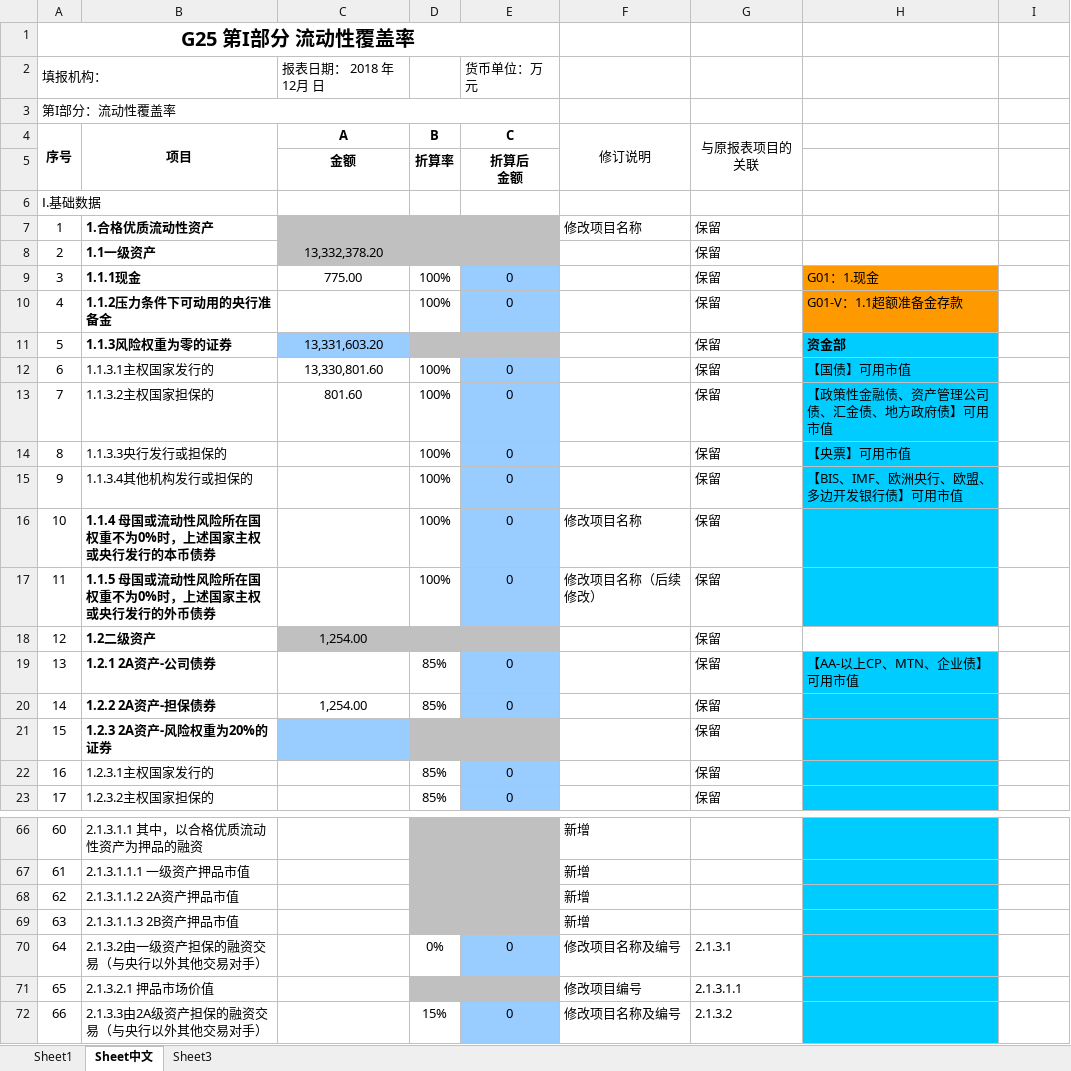
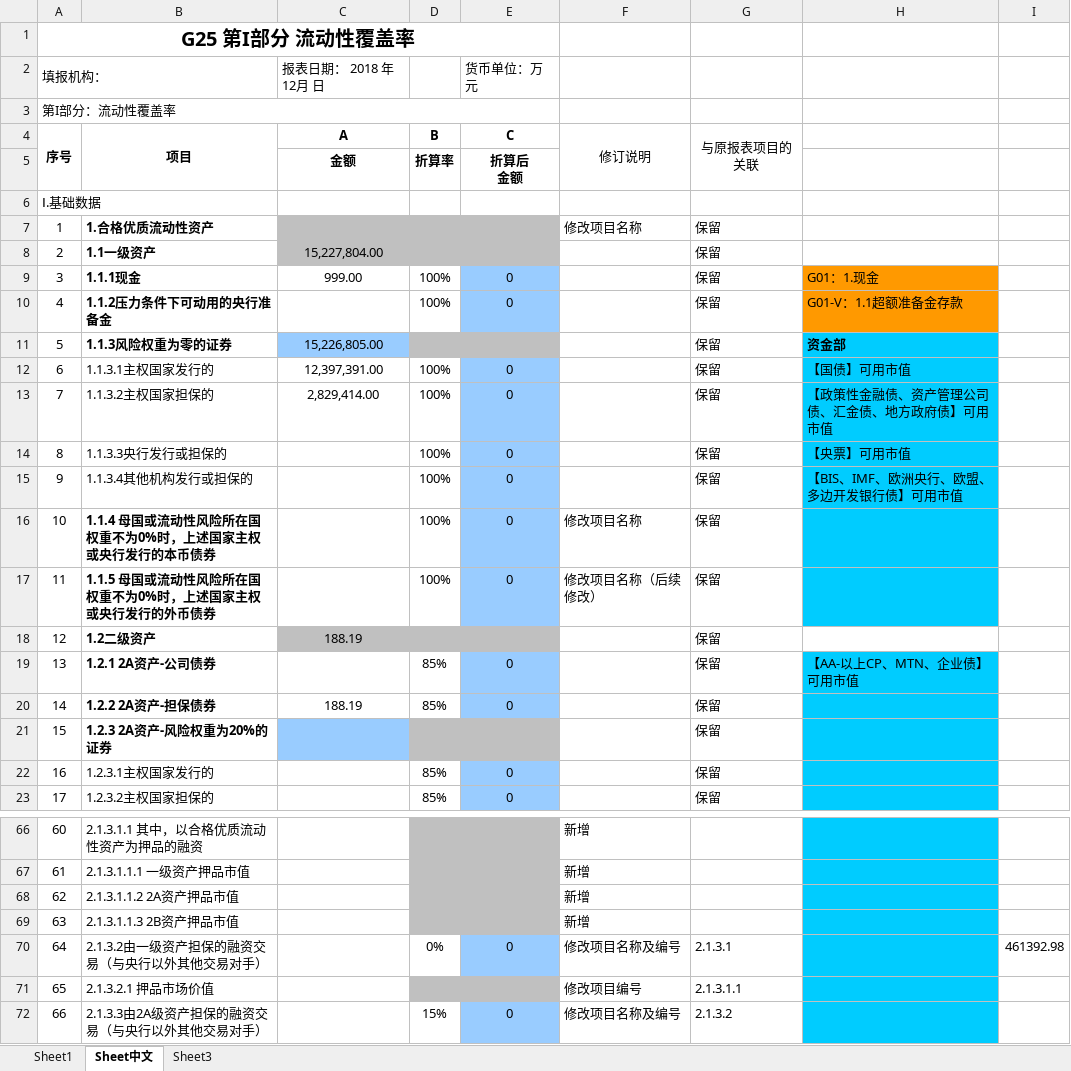
Before and after one commit to lyfTed/WebBaobiao, an Excel workbook: webapp/Files/generate/G25II/G25II_2019_06_30.xlsx, sheet Sheet中文, drawn as a sheet; only a part is shown, gaps mark what is left out; values as stored, in another font and other column widths than the file's, no borders; the diff names each change by its address in the sheet, - before the commit and + after, or states it on an @@ line.

```diff
--- a/webapp/Files/generate/G25II/G25II_2019_06_30.xlsx (sheet Sheet中文)
+++ b/webapp/Files/generate/G25II/G25II_2019_06_30.xlsx (sheet Sheet中文)
-C8 (A): 13,332,378.20
+C8 (A): 15,227,804.00
-C9 (A): 775.00
+C9 (A): 999.00
-C11 (A): 13,331,603.20
+C11 (A): 15,226,805.00
-C12 (A): 13,330,801.60
+C12 (A): 12,397,391.00
-C13 (A): 801.60
+C13 (A): 2,829,414.00
-C18 (A): 1,254.00
+C18 (A): 188.19
-C20 (A): 1,254.00
+C20 (A): 188.19
-I70: (empty)
+I70: 461392.98
```
Also changed, not shown: sheet Sheet1, 7 other files.
